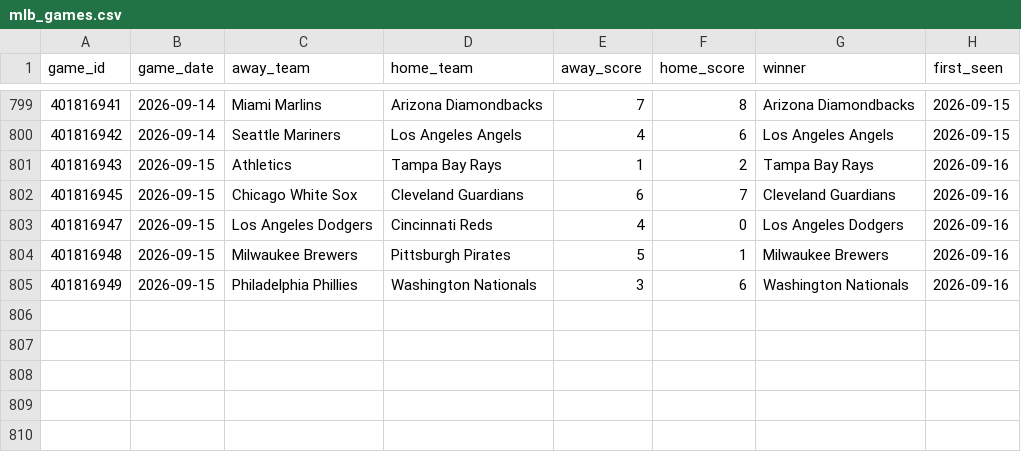
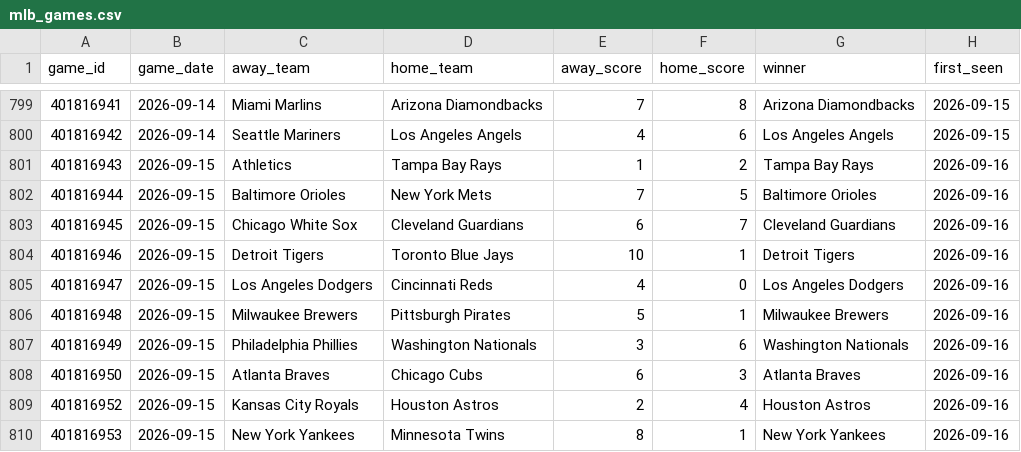
Before and after one commit to mfradkin2/sports-predictions, a CSV file: history/mlb_games.csv, drawn as a sheet; only a part is shown, gaps mark what is left out; the diff names each change by its address in the sheet, - before the commit and + after, or states it on an @@ line.

```diff
--- a/history/mlb_games.csv
+++ b/history/mlb_games.csv
+row 802: 401816944 | 2026-09-15 | Baltimore Orioles | New York Mets | 7 | 5 | Baltimore Orioles | 2026-09-16
+row 804: 401816946 | 2026-09-15 | Detroit Tigers | Toronto Blue Jays | 10 | 1 | Detroit Tigers | 2026-09-16
+row 808: 401816950 | 2026-09-15 | Atlanta Braves | Chicago Cubs | 6 | 3 | Atlanta Braves | 2026-09-16
+row 809: 401816952 | 2026-09-15 | Kansas City Royals | Houston Astros | 2 | 4 | Houston Astros | 2026-09-16
+row 810: 401816953 | 2026-09-15 | New York Yankees | Minnesota Twins | 8 | 1 | New York Yankees | 2026-09-16
```
Also changed, not shown: history/mlb_ledger.csv, history/mlb_team_stats.csv, 21 other files.
